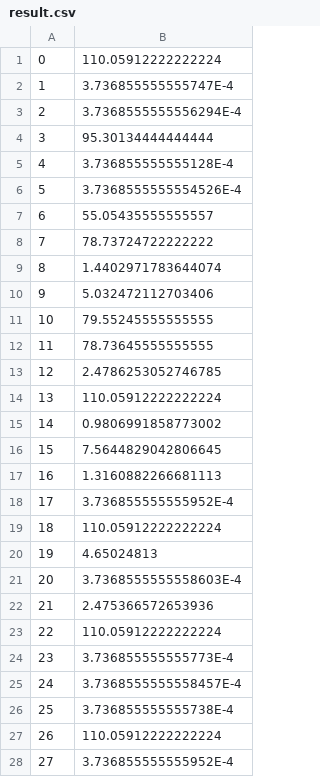
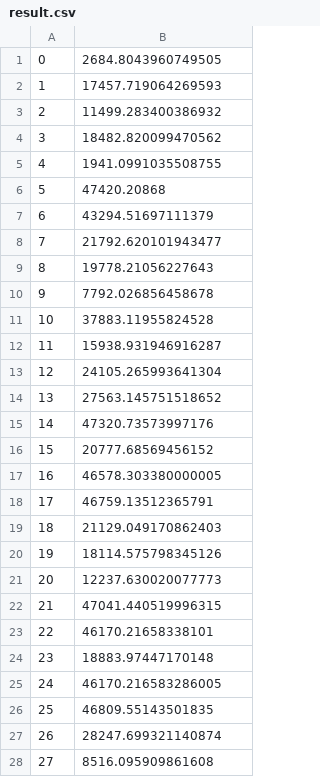
Before and after one commit to sagalvan/HW-2-Genetic-Programing, a CSV file: result.csv, drawn as a sheet; only a part is shown; the diff covers the shown part only.

Commit message:
Modified Files for Dataset 2

```diff
--- a/result.csv
+++ b/result.csv
@@ -1,28 +1,28 @@
-0,110.05912222222224
-1,3.736855555555747E-4
-2,3.7368555555556294E-4
-3,95.30134444444444
-4,3.736855555555128E-4
-5,3.7368555555554526E-4
-6,55.05435555555557
-7,78.73724722222222
-8,1.4402971783644074
-9,5.032472112703406
-10,79.55245555555555
-11,78.73645555555555
-12,2.4786253052746785
-13,110.05912222222224
-14,0.9806991858773002
-15,7.5644829042806645
-16,1.3160882266681113
-17,3.736855555555952E-4
-18,110.05912222222224
-19,4.65024813
-20,3.7368555555558603E-4
-21,2.475366572653936
-22,110.05912222222224
-23,3.736855555555773E-4
-24,3.7368555555558457E-4
-25,3.736855555555738E-4
-26,110.05912222222224
-27,3.736855555555952E-4
+0,2684.8043960749505
+1,17457.719064269593
+2,11499.283400386932
+3,18482.820099470562
+4,1941.0991035508755
+5,47420.20868
+6,43294.51697111379
+7,21792.620101943477
+8,19778.21056227643
+9,7792.026856458678
+10,37883.11955824528
+11,15938.931946916287
+12,24105.265993641304
+13,27563.145751518652
+14,47320.73573997176
+15,20777.68569456152
+16,46578.303380000005
+17,46759.13512365791
+18,21129.049170862403
+19,18114.575798345126
+20,12237.630020077773
+21,47041.440519996315
+22,46170.21658338101
+23,18883.97447170148
+24,46170.216583286005
+25,46809.55143501835
+26,28247.699321140874
+27,8516.095909861608
```
Also changed, not shown: 2 edited cells elsewhere in this file, 6 other files.
